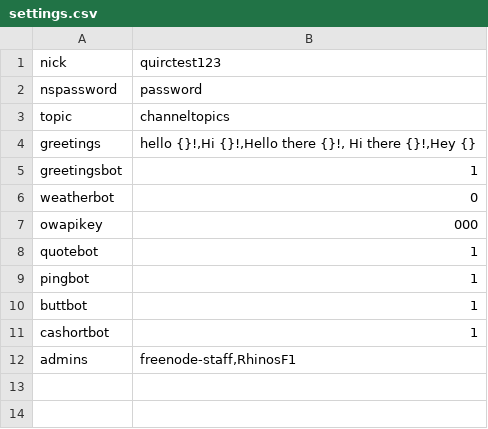
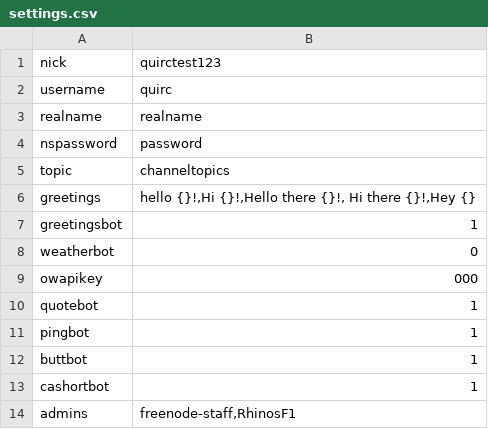
Before and after one commit to examknow/QuIRC, a CSV file: settings.csv, drawn as a sheet; the diff names each change by its address in the sheet, - before the commit and + after, or states it on an @@ line.

Commit message:
Update settings.csv

```diff
--- a/settings.csv
+++ b/settings.csv
+row 2: username | quirc
+row 3: realname | realname
```
